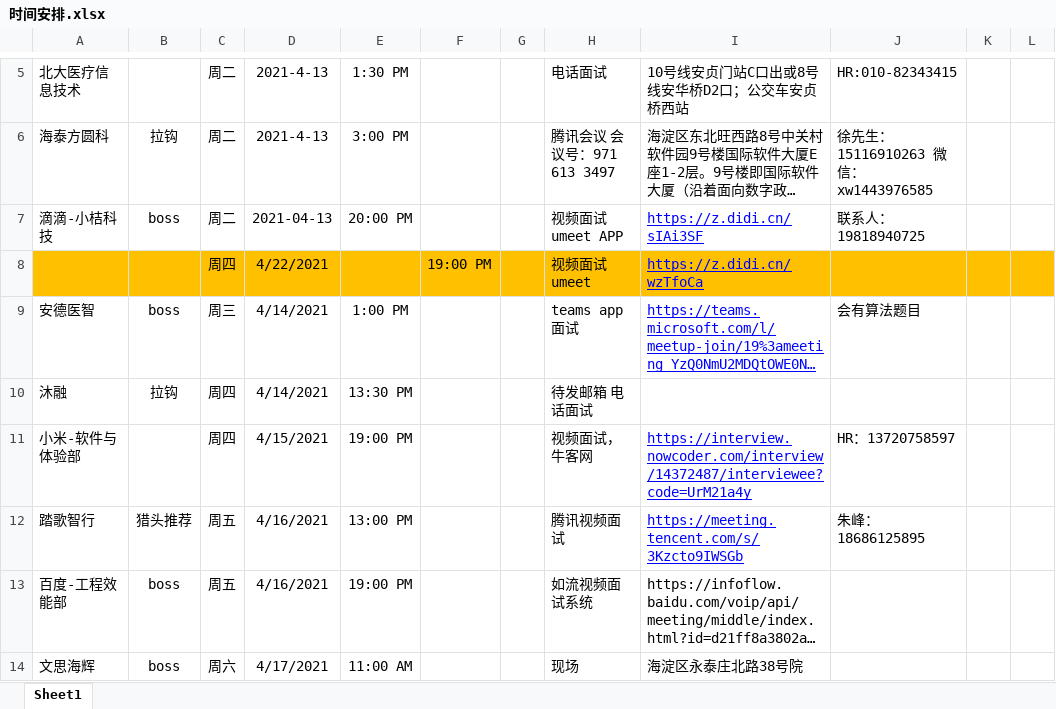
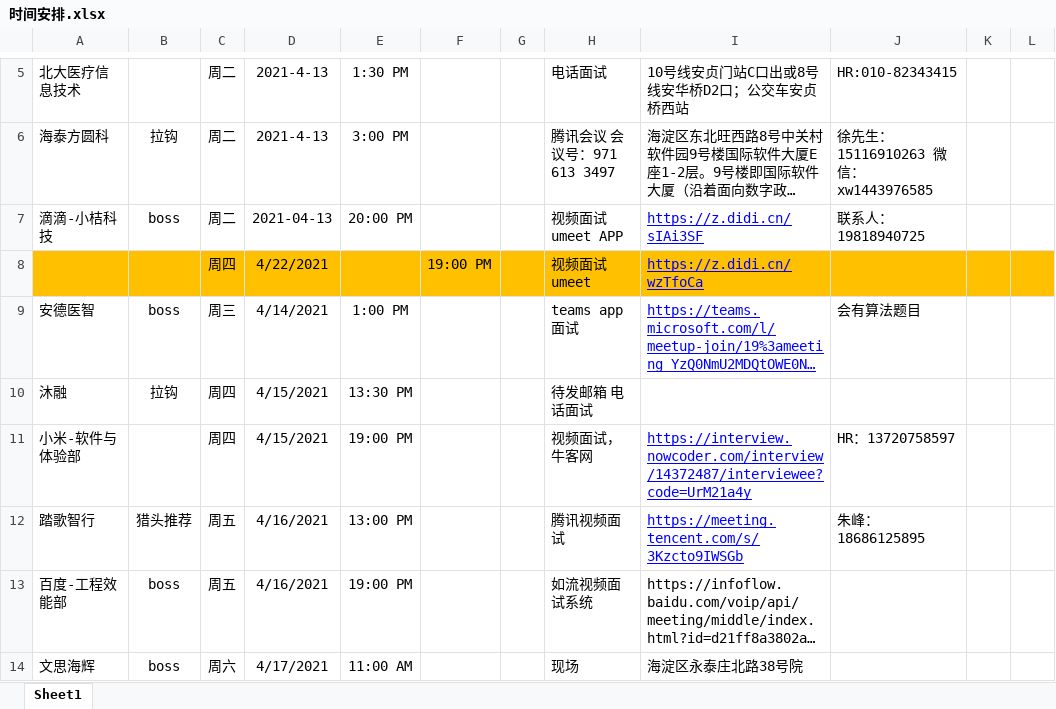
Before and after one commit to liuTingt/Java-, an Excel workbook: 时间安排.xlsx, sheet Sheet1, drawn as a sheet; only a part is shown, gaps mark what is left out; long unchanged cells end in …; values as stored, in another font and other column widths than the file's, no borders; the diff names each change by its address in the sheet, - before the commit and + after, or states it on an @@ line.

```diff
--- a/时间安排.xlsx (sheet Sheet1)
+++ b/时间安排.xlsx (sheet Sheet1)
-D10: 4/14/2021
+D10: 4/15/2021
```
Also changed, not shown: 13 other files.
